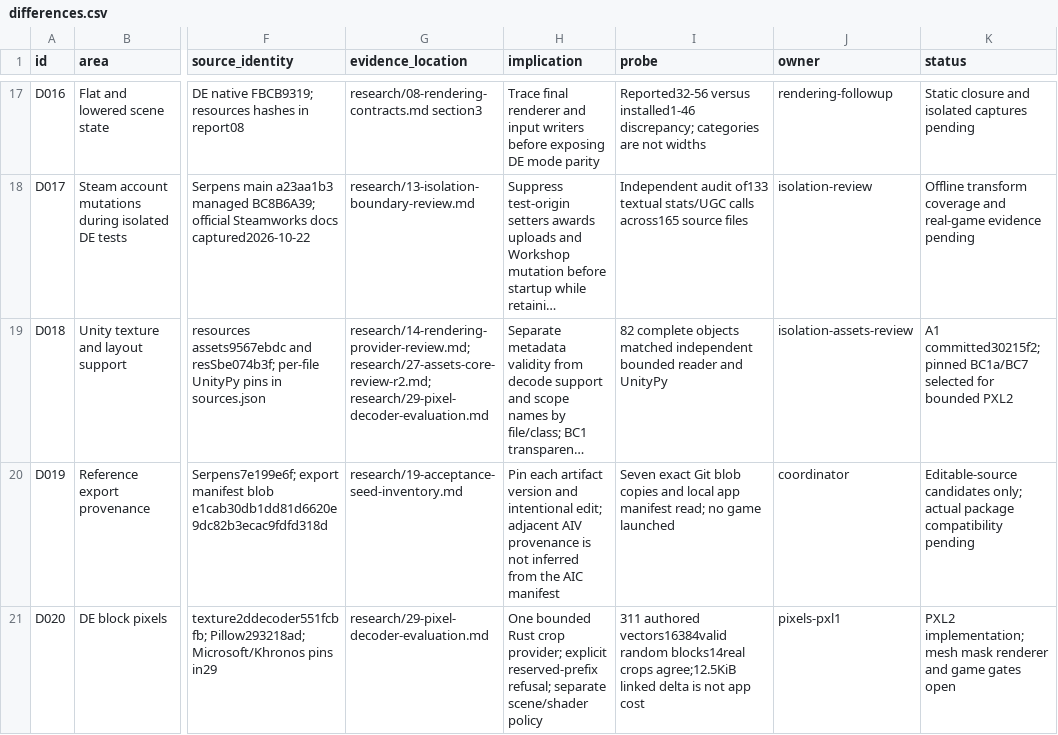
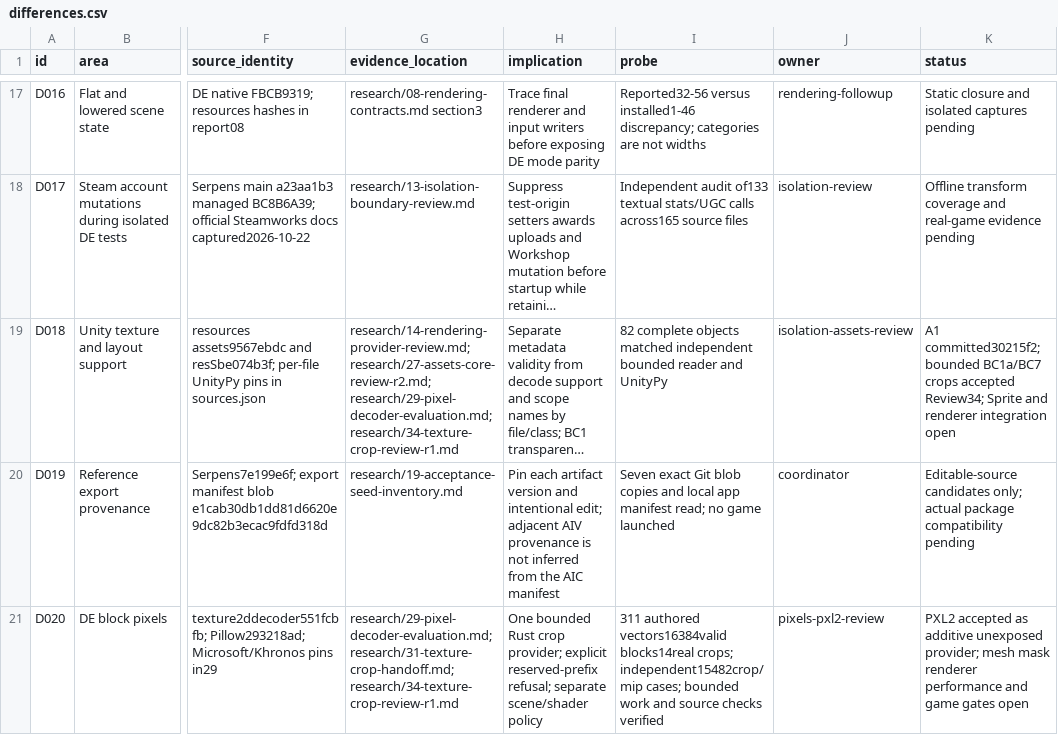
Before and after one commit to Krarilotus/AI-Toolkit, a CSV file: docs/de-mode/differences.csv, drawn as a sheet; only a part is shown, gaps mark what is left out; long unchanged cells end in …; the diff names each change by its address in the sheet, - before the commit and + after, or states it on an @@ line.

Commit message:
Add reviewed bounded DE texture crops [skip ci]

```diff
--- a/docs/de-mode/differences.csv
+++ b/docs/de-mode/differences.csv
-G19 (evidence_location): research/14-rendering-provider-review.md; research/27-assets-core-review-r2.md; research/29-pixel-decoder-evaluation.md
+G19 (evidence_location): research/14-rendering-provider-review.md; research/27-assets-core-review-r2.md; research/29-pixel-decoder-evaluation.md; research/34-texture-crop-review-r1.md
-K19 (status): A1 committed30215f2; pinned BC1a/BC7 selected for bounded PXL2
+K19 (status): A1 committed30215f2; bounded BC1a/BC7 crops accepted Review34; Sprite and renderer integration open
-G21 (evidence_location): research/29-pixel-decoder-evaluation.md
+G21 (evidence_location): research/29-pixel-decoder-evaluation.md; research/31-texture-crop-handoff.md; research/34-texture-crop-review-r1.md
-I21 (probe): …authored vectors16384valid random blocks14real crops agree;12.5KiB linked delta is not app cost
+I21 (probe): …authored vectors16384valid blocks14real crops; independent15482crop/mip cases; bounded work and source checks verified
-J21 (owner): pixels-pxl1
+J21 (owner): pixels-pxl2-review
-K21 (status): PXL2 implementation; mesh mask renderer and game…
+K21 (status): PXL2 accepted as additive unexposed provider; mesh mask renderer performance and game…
```
Also changed, not shown: docs/de-mode/acceptance.csv, 33 other files.
